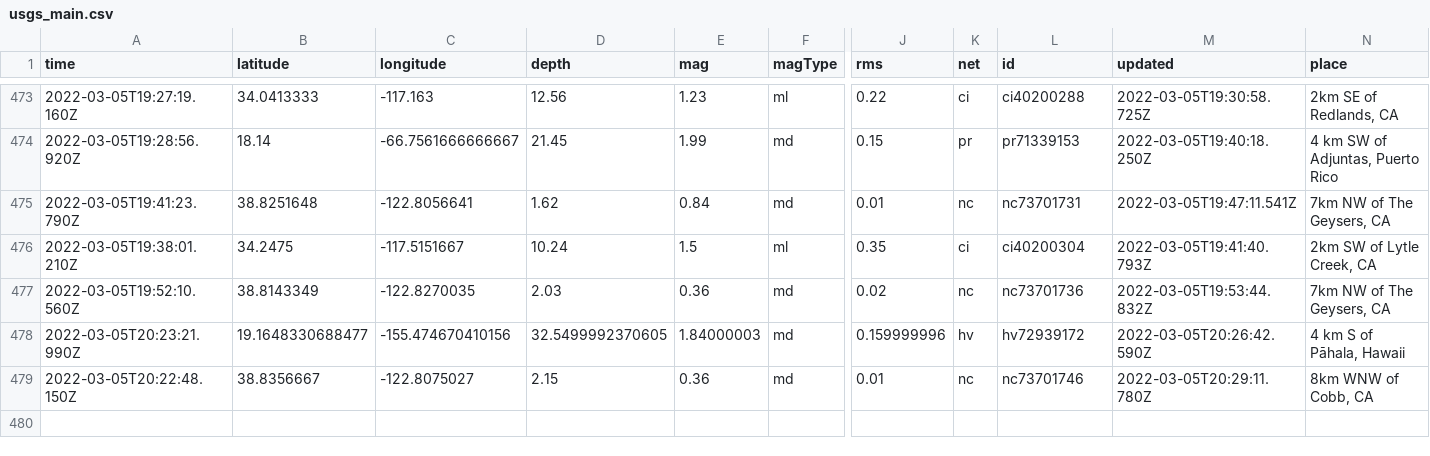
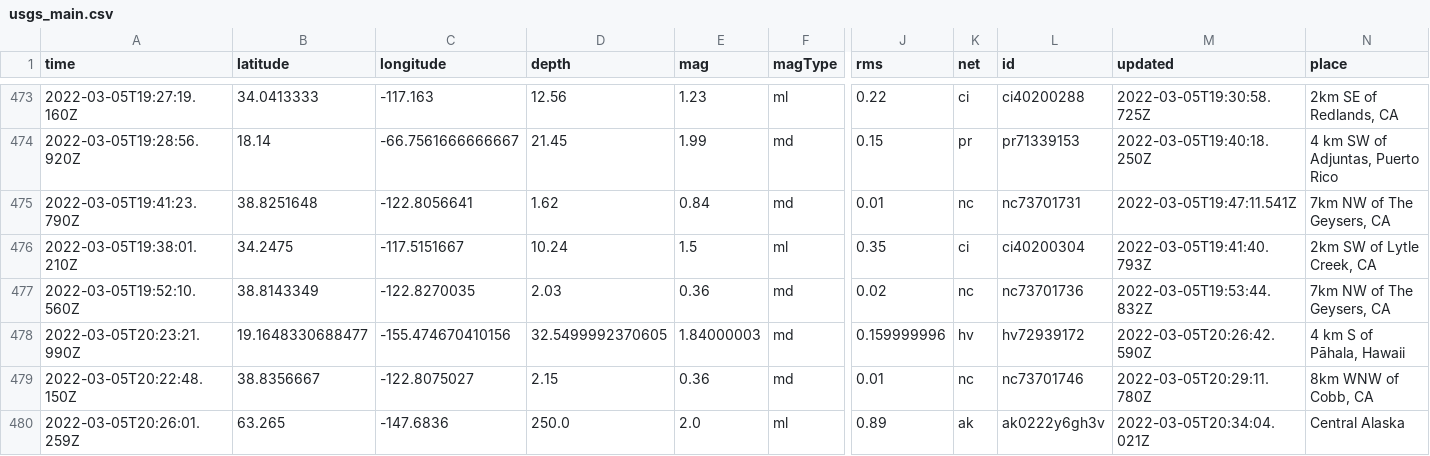
Before and after one commit to clayton-aldern/nicar-ghactions, a CSV file: usgs_main.csv, drawn as a sheet; only a part is shown, gaps mark what is left out; rows hold the shown columns only; the diff names each change by its address in the sheet, - before the commit and + after, or states it on an @@ line.

```diff
--- a/usgs_main.csv
+++ b/usgs_main.csv
+row 480: 2022-03-05T20:26:01.259Z | 63.265 | -147.6836 | 250.0 | 2.0 | ml | 0.89 | ak | ak0222y6gh3v | 2022-03-05T20:34:04.021Z | Central Alaska
```
